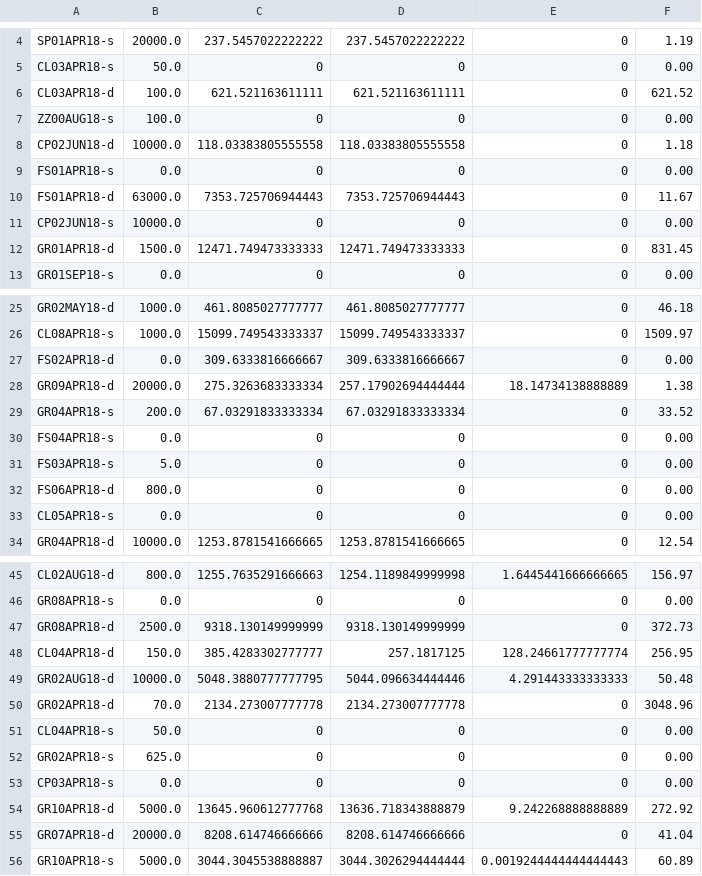
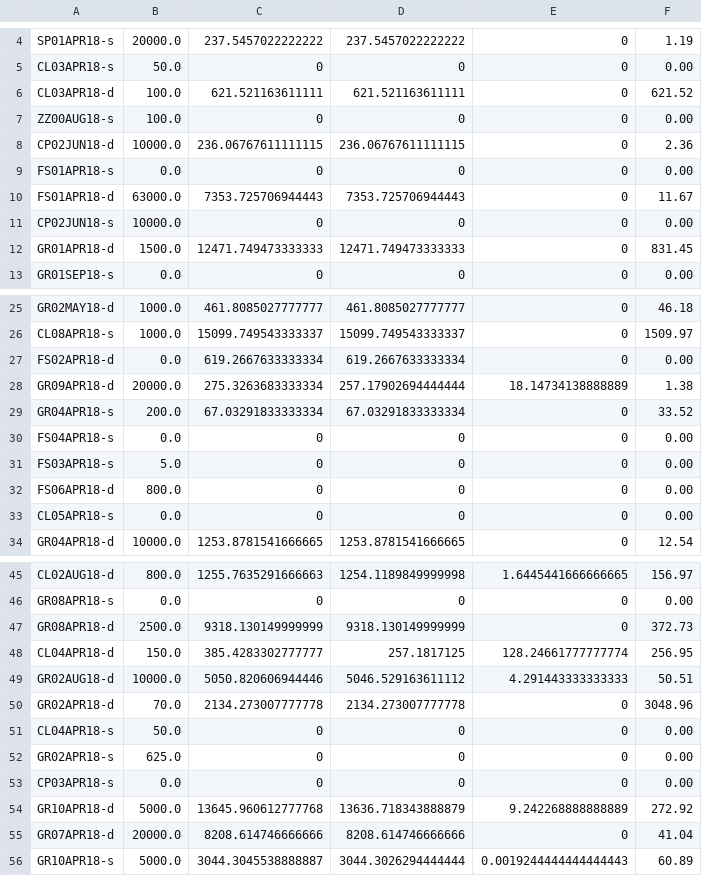
Before and after one commit to knjosk/afi_uge, a CSV file: Accounting_Statistics/logs/accounting/prj_used_pm.csv, drawn as a sheet; only a part is shown, gaps mark what is left out.

```diff
--- a/Accounting_Statistics/logs/accounting/prj_used_pm.csv
+++ b/Accounting_Statistics/logs/accounting/prj_used_pm.csv
@@ -7,3 +7,3 @@ CL03APR18-d,100.0,621.521163611111,621.521163611111,0,621.52
 ZZ00AUG18-s,100.0,0,0,0,0.00
-CP02JUN18-d,10000.0,118.03383805555558,118.03383805555558,0,1.18
+CP02JUN18-d,10000.0,236.06767611111115,236.06767611111115,0,2.36
 FS01APR18-s,0.0,0,0,0,0.00
@@ -26,3 +26,3 @@ GR02MAY18-d,1000.0,461.8085027777777,461.8085027777777,0,46.18
 CL08APR18-s,1000.0,15099.749543333337,15099.749543333337,0,1509.97
-FS02APR18-d,0.0,309.6333816666667,309.6333816666667,0,0.00
+FS02APR18-d,0.0,619.2667633333334,619.2667633333334,0,0.00
 GR09APR18-d,20000.0,275.3263683333334,257.17902694444444,18.14734138888889,1.38
@@ -48,3 +48,3 @@ GR08APR18-d,2500.0,9318.130149999999,9318.130149999999,0,372.73
 CL04APR18-d,150.0,385.4283302777777,257.1817125,128.24661777777774,256.95
-GR02AUG18-d,10000.0,5048.3880777777795,5044.096634444446,4.291443333333333,50.48
+GR02AUG18-d,10000.0,5050.820606944446,5046.529163611112,4.291443333333333,50.51
 GR02APR18-d,70.0,2134.273007777778,2134.273007777778,0,3048.96
```
Also changed, not shown: Accounting_Statistics/logs/statistics/jc_out.csv, 2 other files.
